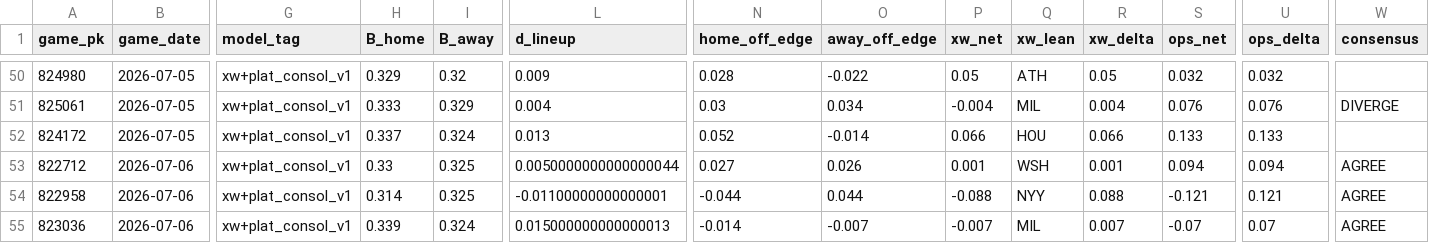
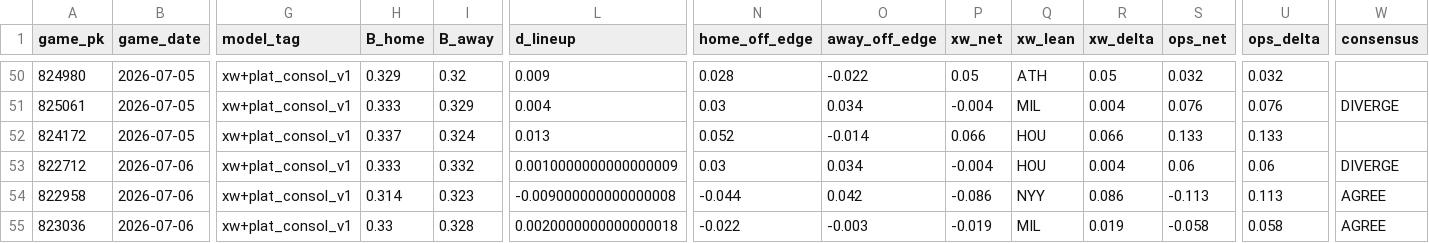
Before and after one commit to Dave356w/sports-display-renderer, a CSV file: data/mlb_lean_ledger.csv, drawn as a sheet; only a part is shown, gaps mark what is left out; the diff covers the shown part only; the diff names each change by its address in the sheet, - before the commit and + after, or states it on an @@ line.

```diff
--- a/data/mlb_lean_ledger.csv
+++ b/data/mlb_lean_ledger.csv
-H53 (B_home): 0.33
+H53 (B_home): 0.333
-I53 (B_away): 0.325
+I53 (B_away): 0.332
-L53 (d_lineup): 0.0050000000000000044
+L53 (d_lineup): 0.0010000000000000009
-N53 (home_off_edge): 0.027
+N53 (home_off_edge): 0.03
-O53 (away_off_edge): 0.026
+O53 (away_off_edge): 0.034
-P53 (xw_net): 0.001
+P53 (xw_net): -0.004
-Q53 (xw_lean): WSH
+Q53 (xw_lean): HOU
-R53 (xw_delta): 0.001
+R53 (xw_delta): 0.004
-S53 (ops_net): 0.094
+S53 (ops_net): 0.06
-U53 (ops_delta): 0.094
+U53 (ops_delta): 0.06
-W53 (consensus): AGREE
+W53 (consensus): DIVERGE
-I54 (B_away): 0.325
+I54 (B_away): 0.323
-L54 (d_lineup): -0.01100000000000001
+L54 (d_lineup): -0.009000000000000008
-O54 (away_off_edge): 0.044
+O54 (away_off_edge): 0.042
-P54 (xw_net): -0.088
+P54 (xw_net): -0.086
-R54 (xw_delta): 0.088
+R54 (xw_delta): 0.086
-S54 (ops_net): -0.121
+S54 (ops_net): -0.113
-U54 (ops_delta): 0.121
+U54 (ops_delta): 0.113
-H55 (B_home): 0.339
+H55 (B_home): 0.33
-I55 (B_away): 0.324
+I55 (B_away): 0.328
-L55 (d_lineup): 0.015000000000000013
+L55 (d_lineup): 0.0020000000000000018
-N55 (home_off_edge): -0.014
+N55 (home_off_edge): -0.022
-O55 (away_off_edge): -0.007
+O55 (away_off_edge): -0.003
-P55 (xw_net): -0.007
+P55 (xw_net): -0.019
-R55 (xw_delta): 0.007
+R55 (xw_delta): 0.019
-S55 (ops_net): -0.07
+S55 (ops_net): -0.058
-U55 (ops_delta): 0.07
+U55 (ops_delta): 0.058
```
Also changed, not shown: 48 edited cells elsewhere in this file, data/leans_2026-07-06_pl.csv, data/leans_2026-07-06_xw.csv, 1 other file.
